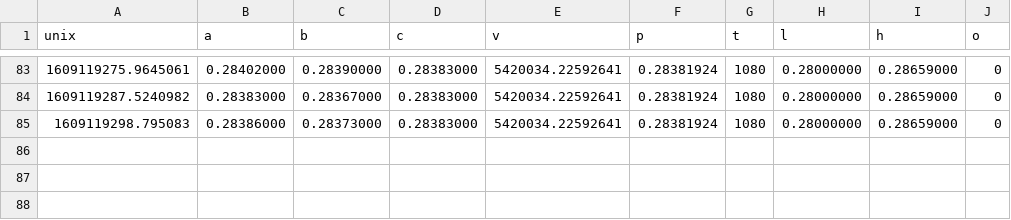
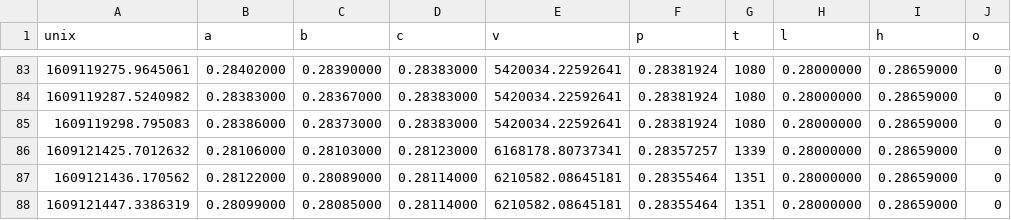
Before and after one commit to ckinateder/pycoin, a CSV file: data/xrp-usd_kraken.csv, drawn as a sheet; only a part is shown, gaps mark what is left out; the diff names each change by its address in the sheet, - before the commit and + after, or states it on an @@ line.

```diff
--- a/data/xrp-usd_kraken.csv
+++ b/data/xrp-usd_kraken.csv
+row 86: 1609121425.7012632 | 0.28106000 | 0.28103000 | 0.28123000 | 6168178.80737341 | 0.28357257 | 1339 | 0.28000000 | 0.28659000 | 0
+row 87: 1609121436.170562 | 0.28122000 | 0.28089000 | 0.28114000 | 6210582.08645181 | 0.28355464 | 1351 | 0.28000000 | 0.28659000 | 0
+row 88: 1609121447.3386319 | 0.28099000 | 0.28085000 | 0.28114000 | 6210582.08645181 | 0.28355464 | 1351 | 0.28000000 | 0.28659000 | 0
```
Also changed, not shown: 7 other files.
